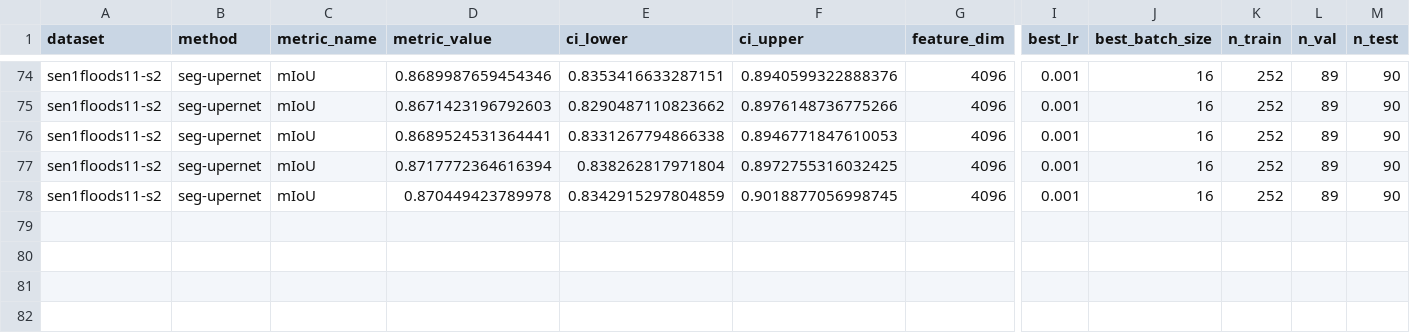
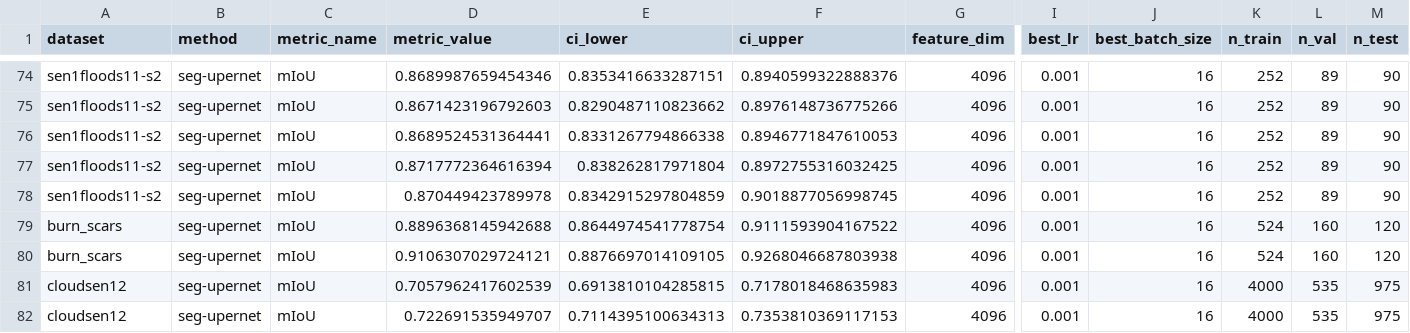
Before and after one commit to torchgeo/geo-eval-harness, a CSV file: results/models/tt_terramind_v1_large.csv, drawn as a sheet; only a part is shown, gaps mark what is left out; rows hold the shown columns only; the diff names each change by its address in the sheet, - before the commit and + after, or states it on an @@ line.

```diff
--- a/results/models/tt_terramind_v1_large.csv
+++ b/results/models/tt_terramind_v1_large.csv
+row 79: burn_scars | seg-upernet | mIoU | 0.8896368145942688 | 0.8644974541778754 | 0.9111593904167522 | 4096 | 0.001 | 16 | 524 | 160 | 120
+row 80: burn_scars | seg-upernet | mIoU | 0.9106307029724121 | 0.8876697014109105 | 0.9268046687803938 | 4096 | 0.001 | 16 | 524 | 160 | 120
+row 81: cloudsen12 | seg-upernet | mIoU | 0.7057962417602539 | 0.6913810104285815 | 0.7178018468635983 | 4096 | 0.001 | 16 | 4000 | 535 | 975
+row 82: cloudsen12 | seg-upernet | mIoU | 0.722691535949707 | 0.7114395100634313 | 0.7353810369117153 | 4096 | 0.001 | 16 | 4000 | 535 | 975
```
Also changed, not shown: results/models/tt_terramind_v1_large_rgb.csv, results/models/tt_terramind_v1_large_s1.csv.
